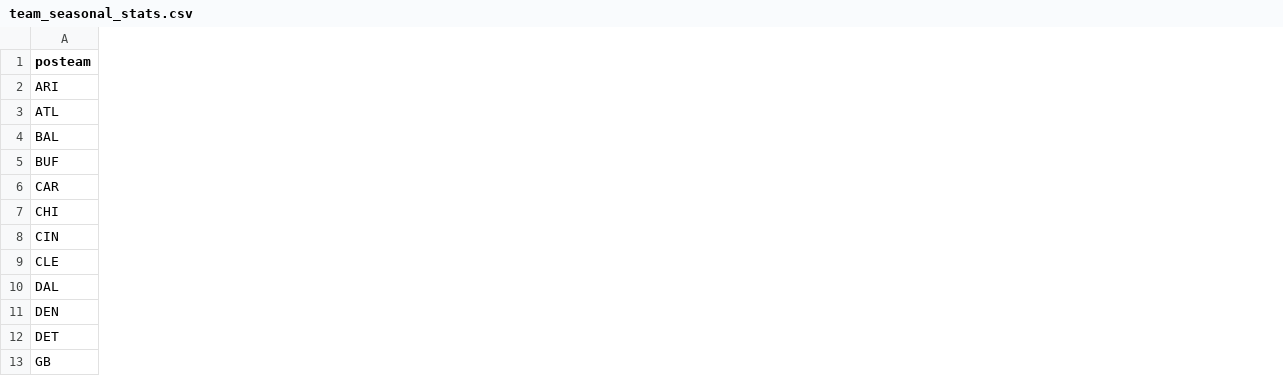
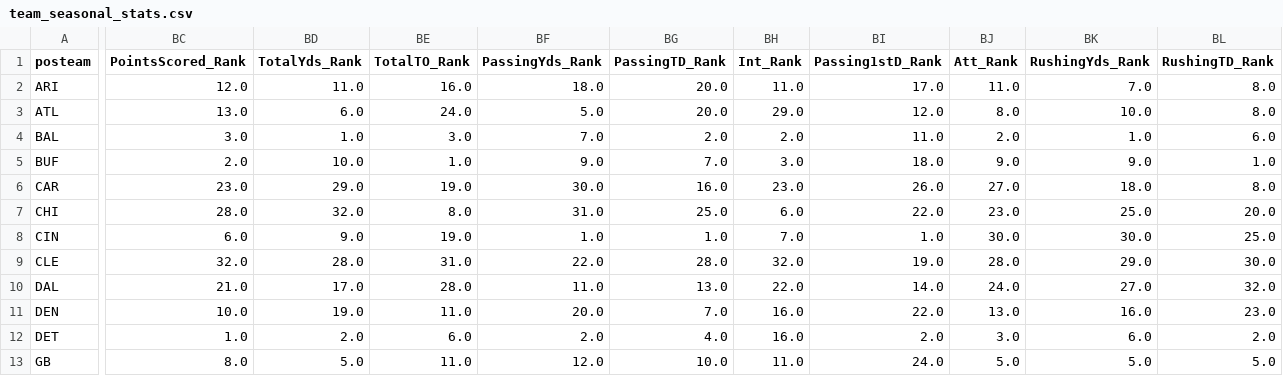
Before and after one commit to david-dozer/front-office-ai, a CSV file: backend/processed_data/team_seasonal_stats.csv, drawn as a sheet; only a part is shown, gaps mark what is left out; the diff covers the shown part only; the diff names each change by its address in the sheet, - before the commit and + after, or states it on an @@ line.

Commit message:
added ranks

```diff
--- a/backend/processed_data/team_seasonal_stats.csv
+++ b/backend/processed_data/team_seasonal_stats.csv
+column BC (PointsScored_Rank), rows 2-13: 12.0 | 13.0 | 3.0 | 2.0 | 23.0 | 28.0 | 6.0 | 32.0 | 21.0 | 10.0 | 1.0 | 8.0
+column BD (TotalYds_Rank), rows 2-13: 11.0 | 6.0 | 1.0 | 10.0 | 29.0 | 32.0 | 9.0 | 28.0 | 17.0 | 19.0 | 2.0 | 5.0
+column BE (TotalTO_Rank), rows 2-13: 16.0 | 24.0 | 3.0 | 1.0 | 19.0 | 8.0 | 19.0 | 31.0 | 28.0 | 11.0 | 6.0 | 11.0
+column BF (PassingYds_Rank), rows 2-13: 18.0 | 5.0 | 7.0 | 9.0 | 30.0 | 31.0 | 1.0 | 22.0 | 11.0 | 20.0 | 2.0 | 12.0
+column BG (PassingTD_Rank), rows 2-13: 20.0 | 20.0 | 2.0 | 7.0 | 16.0 | 25.0 | 1.0 | 28.0 | 13.0 | 7.0 | 4.0 | 10.0
+column BH (Int_Rank), rows 2-13: 11.0 | 29.0 | 2.0 | 3.0 | 23.0 | 6.0 | 7.0 | 32.0 | 22.0 | 16.0 | 16.0 | 11.0
+column BI (Passing1stD_Rank), rows 2-13: 17.0 | 12.0 | 11.0 | 18.0 | 26.0 | 22.0 | 1.0 | 19.0 | 14.0 | 22.0 | 2.0 | 24.0
+column BJ (Att_Rank), rows 2-13: 11.0 | 8.0 | 2.0 | 9.0 | 27.0 | 23.0 | 30.0 | 28.0 | 24.0 | 13.0 | 3.0 | 5.0
+column BK (RushingYds_Rank), rows 2-13: 7.0 | 10.0 | 1.0 | 9.0 | 18.0 | 25.0 | 30.0 | 29.0 | 27.0 | 16.0 | 6.0 | 5.0
+column BL (RushingTD_Rank), rows 2-13: 8.0 | 8.0 | 6.0 | 1.0 | 8.0 | 20.0 | 25.0 | 30.0 | 32.0 | 23.0 | 2.0 | 5.0
```
Also changed, not shown: 2 added columns and 1 edited cell elsewhere in this file, backend/processed_data/team_cap_data.csv, 1 other file.
